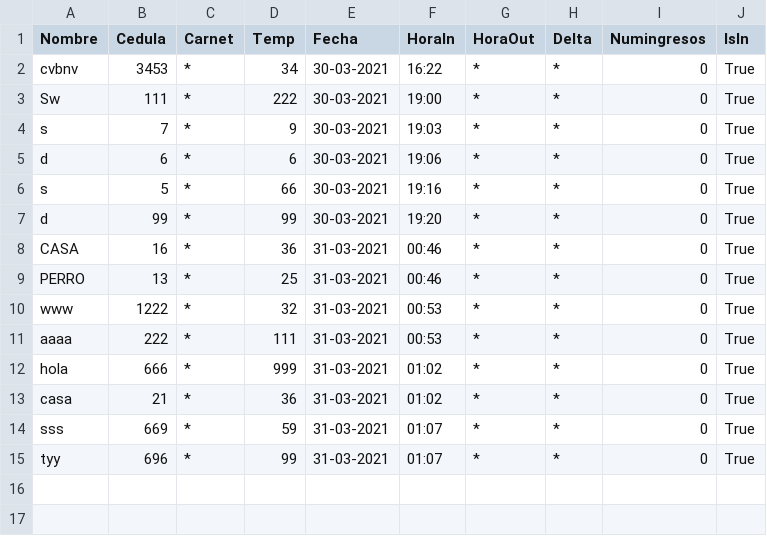
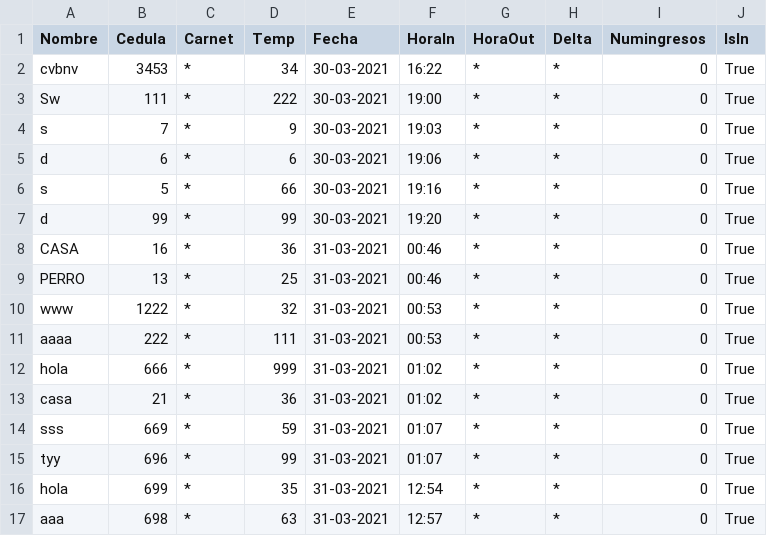
Before and after one commit to julianVelandia/UI_RETEDECON, a CSV file: DB.csv, drawn as a sheet.

```diff
--- a/DB.csv
+++ b/DB.csv
@@ -15 +15,3 @@ sss,669,*,59,31-03-2021,01:07,*,*,0,True
 tyy,696,*,99,31-03-2021,01:07,*,*,0,True
+hola,699,*,35,31-03-2021,12:54,*,*,0,True
+aaa,698,*,63,31-03-2021,12:57,*,*,0,True
```
Also changed, not shown: 2 other files.
